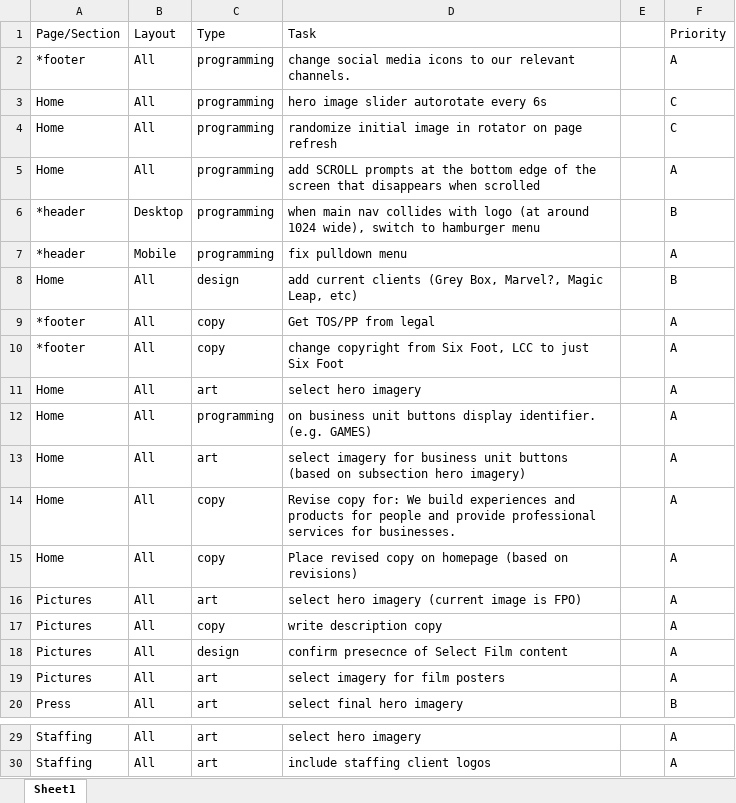
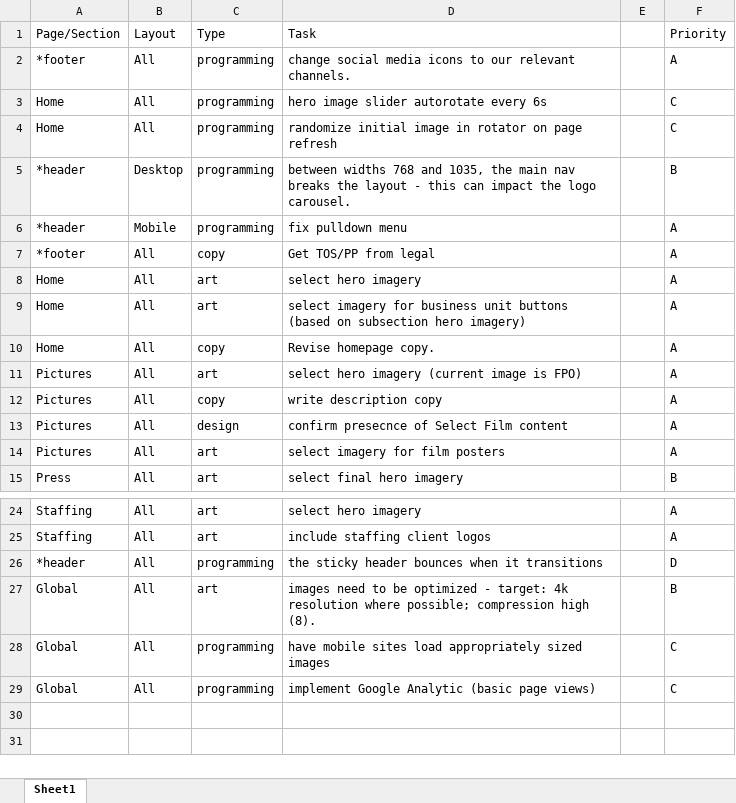
Before and after one commit to joshmaida/sixfootwebsite2018, an Excel workbook: tasklist.xlsx, sheet Sheet1, drawn as a sheet; only a part is shown, gaps mark what is left out; values as stored, in another font and other column widths than the file's, no borders; removed rows and columns are numbered as before the commit, all else as after; the diff names each change by its address in the sheet, - before the commit and + after, or states it on an @@ line.

Commit message:
Homepage revisions and clean up

```diff
--- a/tasklist.xlsx (sheet Sheet1)
+++ b/tasklist.xlsx (sheet Sheet1)
-row 5: Home | All | programming | add SCROLL prompts at the bottom edge of the screen that disappears when scrolled |  | A
-D5: when main nav collides with logo (at around 1024 wide), switch to hamburger menu
+D5: between widths 768 and 1035, the main nav breaks the layout - this can impact the logo carousel.
-row 8: Home | All | design | add current clients (Grey Box, Marvel?, Magic Leap, etc) |  | B
-row 10: *footer | All | copy | change copyright from Six Foot, LCC to just Six Foot |  | A
-row 12: Home | All | programming | on business unit buttons display identifier. (e.g. GAMES) |  | A
-row 14: Home | All | copy | Revise copy for: We build experiences and products for people and provide professional services for businesses. |  | A
-D10: Place revised copy on homepage (based on revisions)
+D10: Revise homepage copy.
+row 26: *header | All | programming | the sticky header bounces when it transitions |  | D
+row 27: Global | All | art | images need to be optimized - target: 4k resolution where possible; compression high (8). |  | B
+row 28: Global | All | programming | have mobile sites load appropriately sized images |  | C
+row 29: Global | All | programming | implement Google Analytic (basic page views) |  | C
```
Also changed, not shown: 11 other files.
